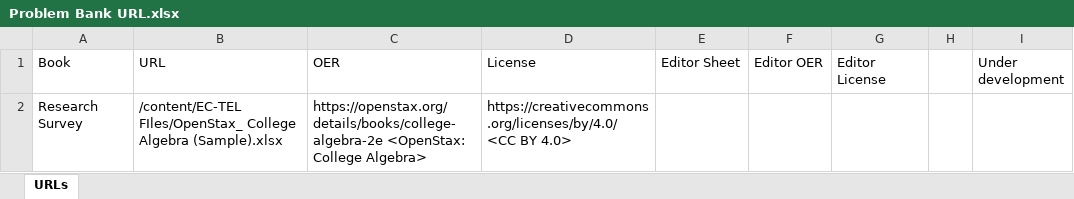
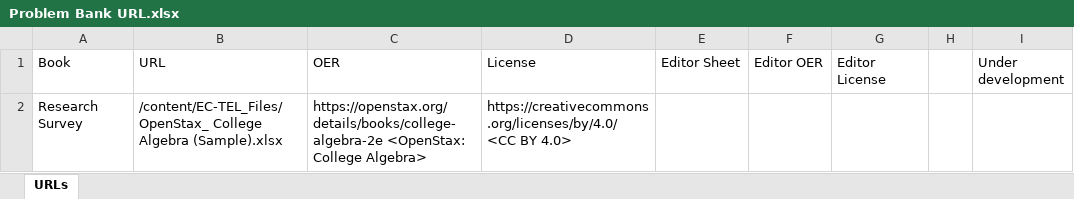
Before and after one commit to shreyabhandari0220/EC-TEL_Files, an Excel workbook: Problem Bank URL.xlsx, sheet URLs, drawn as a sheet; values as stored, in another font and other column widths than the file's, no borders; the diff names each change by its address in the sheet, - before the commit and + after, or states it on an @@ line.

Commit message:
Add files via upload

```diff
--- a/Problem Bank URL.xlsx (sheet URLs)
+++ b/Problem Bank URL.xlsx (sheet URLs)
-B2 (URL): /content/EC-TEL FIles/OpenStax_ College Algebra…
+B2 (URL): /content/EC-TEL_Files/OpenStax_ College Algebra…
```
